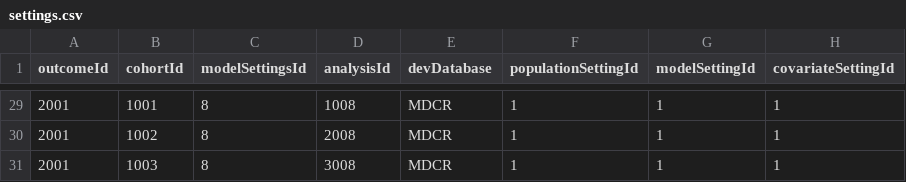
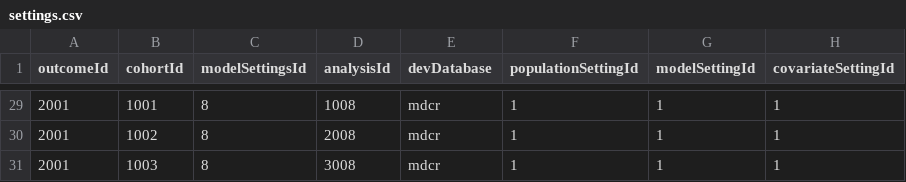
Before and after one commit to OHDSI/ShinyDeploy, a CSV file: Covid19PredictingSimpleModels/data/settings.csv, drawn as a sheet; only a part is shown, gaps mark what is left out; the diff covers the shown part only; the diff names each change by its address in the sheet, - before the commit and + after, or states it on an @@ line.

Commit message:
adding ehr results
- updated setting to make database names consistent but folder case sensitivity not captured by github...

```diff
--- a/Covid19PredictingSimpleModels/data/settings.csv
+++ b/Covid19PredictingSimpleModels/data/settings.csv
-E29:E31 (devDatabase): MDCR
+E29:E31 (devDatabase): mdcr
```
Also changed, not shown: 27 edited cells elsewhere in this file, 6 other files.
